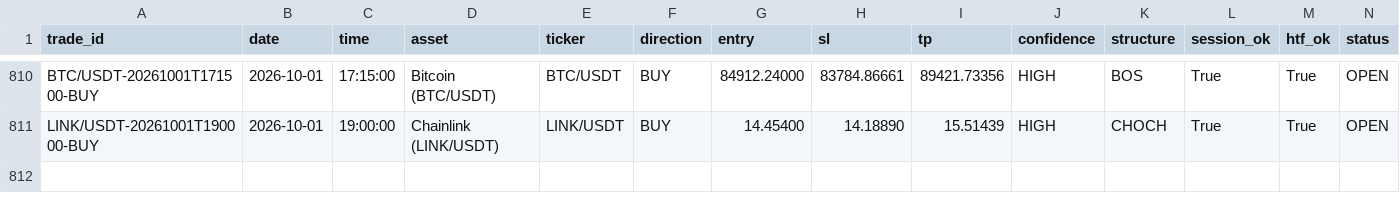
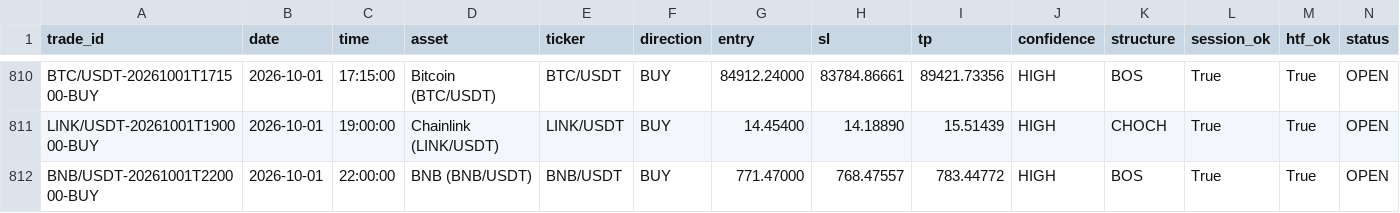
Before and after one commit to shukanwadhawana-cloud/Paper-trading-, a CSV file: paper_trades.csv, drawn as a sheet; only a part is shown, gaps mark what is left out; rows hold the shown columns only; the diff names each change by its address in the sheet, - before the commit and + after, or states it on an @@ line.

```diff
--- a/paper_trades.csv
+++ b/paper_trades.csv
+row 812: BNB/USDT-20261001T220000-BUY | 2026-10-01 | 22:00:00 | BNB (BNB/USDT) | BNB/USDT | BUY | 771.47000 | 768.47557 | 783.44772 | HIGH | BOS | True | True | OPEN
```
Also changed, not shown: 1 other file.
